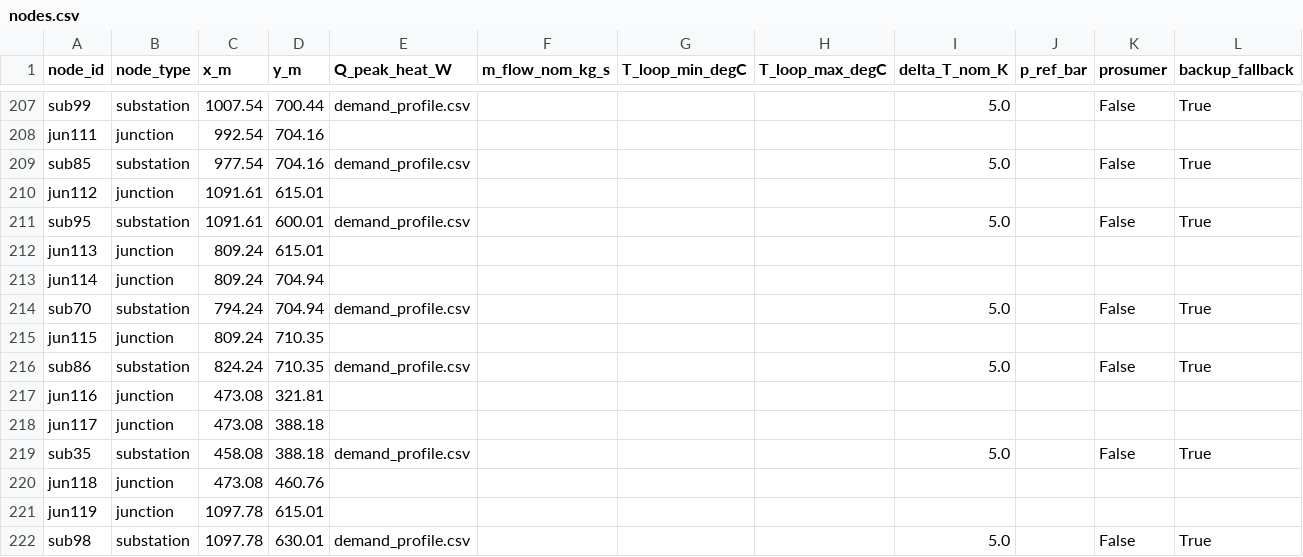
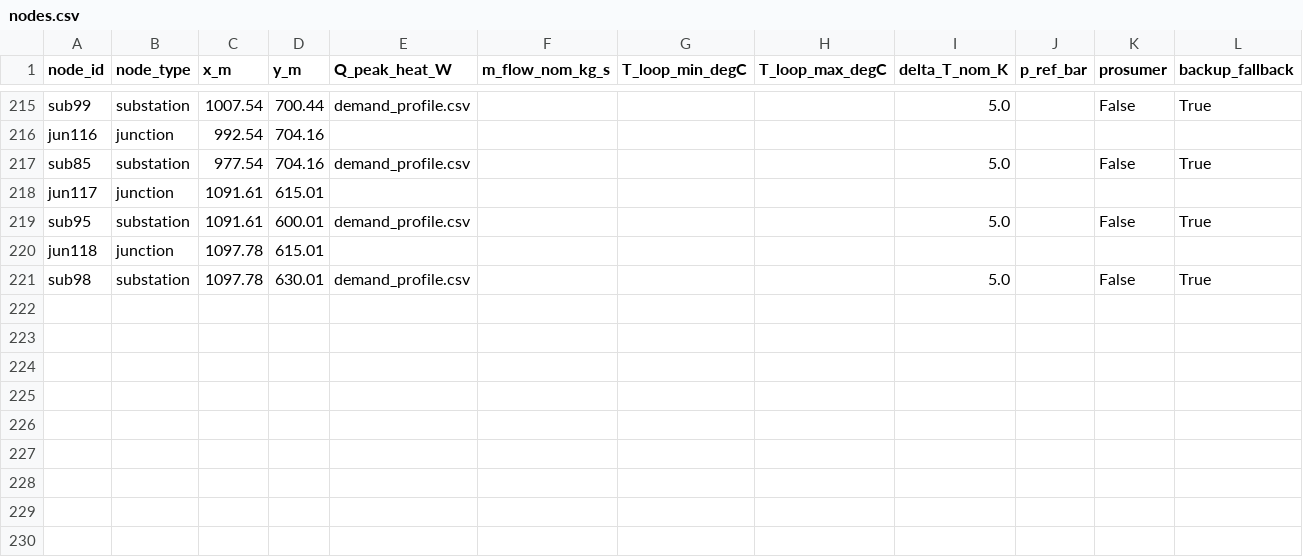
Before and after one commit to SarFerr/dhn-benchmark, a CSV file: archetypes_generation/archetypes/DHN_TG_5G_M_M_BASE/nodes.csv, drawn as a sheet; only a part is shown, gaps mark what is left out; removed rows and columns are numbered as before the commit, all else as after; the diff covers the shown part only; the diff names each change by its address in the sheet, - before the commit and + after, or states it on an @@ line.

```diff
--- a/archetypes_generation/archetypes/DHN_TG_5G_M_M_BASE/nodes.csv
+++ b/archetypes_generation/archetypes/DHN_TG_5G_M_M_BASE/nodes.csv
-A216 (node_id): jun111
+A216 (node_id): jun116
-A218 (node_id): jun112
+A218 (node_id): jun117
-row 212: jun113 | junction | 809.24 | 615.01
-row 213: jun114 | junction | 809.24 | 704.94
@@ row 214 moved to row 197: sub70 @@
-row 215: jun115 | junction | 809.24 | 710.35
@@ row 216 moved to row 199: sub86 @@
-row 217: jun116 | junction | 473.08 | 321.81
-row 218: jun117 | junction | 473.08 | 388.18
@@ row 219 moved to row 139: sub35 @@
-C220 (x_m): 473.08
+C220 (x_m): 1097.78
-D220 (y_m): 460.76
+D220 (y_m): 615.01
-row 221: jun119 | junction | 1097.78 | 615.01
```
Also changed, not shown: 12 added rows, 7 removed rows, 10 moved rows and 41 edited cells elsewhere in this file, archetypes_generation/archetypes/DHN_TG_3G_M_M_BASE/nodes.csv, archetypes_generation/archetypes/DHN_TG_3G_M_M_BASE/pipes.csv, 15 other files.
